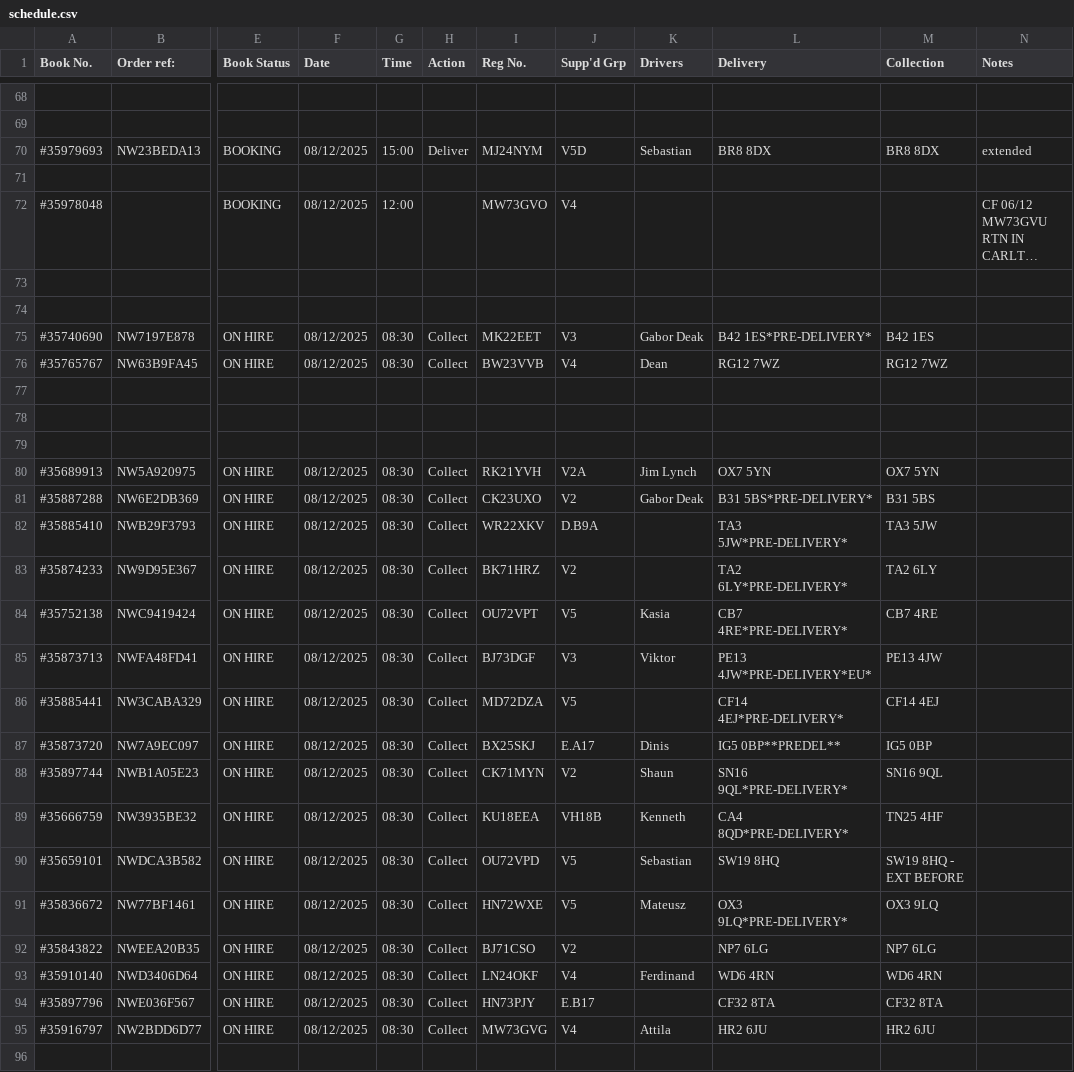
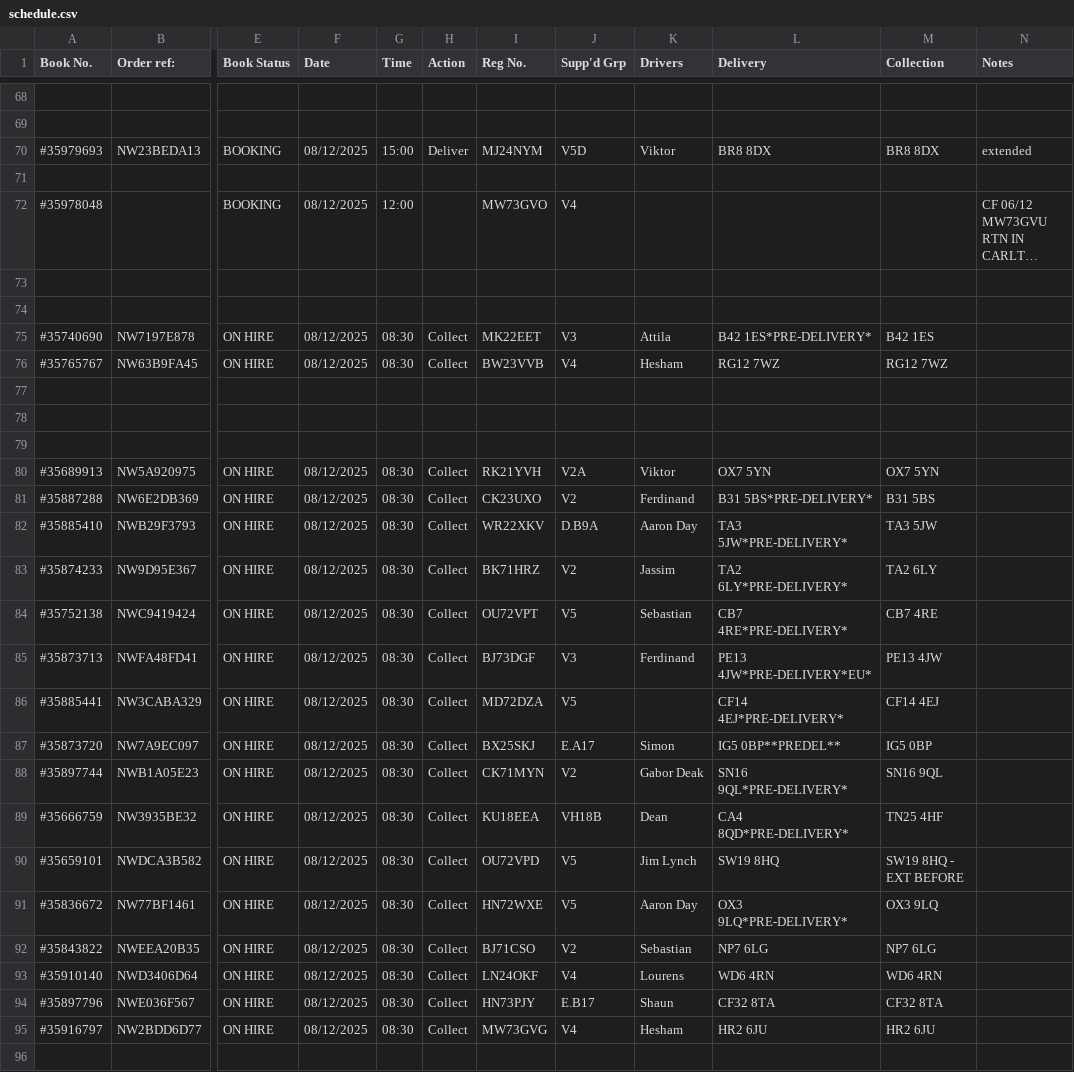
Before and after one commit to brianspurling/boutagys_scheduler, a CSV file: output/schedule.csv, drawn as a sheet; only a part is shown, gaps mark what is left out; long unchanged cells end in …; the diff covers the shown part only; the diff names each change by its address in the sheet, - before the commit and + after, or states it on an @@ line.

```diff
--- a/output/schedule.csv
+++ b/output/schedule.csv
-K70 (Drivers): Sebastian
+K70 (Drivers): Viktor
-K75 (Drivers): Gabor Deak
+K75 (Drivers): Attila
-K76 (Drivers): Dean
+K76 (Drivers): Hesham
-K80 (Drivers): Jim Lynch
+K80 (Drivers): Viktor
-K81 (Drivers): Gabor Deak
+K81 (Drivers): Ferdinand
-K82 (Drivers): (empty)
+K82 (Drivers): Aaron Day
-K83 (Drivers): (empty)
+K83 (Drivers): Jassim
-K84 (Drivers): Kasia
+K84 (Drivers): Sebastian
-K85 (Drivers): Viktor
+K85 (Drivers): Ferdinand
-K87 (Drivers): Dinis
+K87 (Drivers): Simon
-K88 (Drivers): Shaun
+K88 (Drivers): Gabor Deak
-K89 (Drivers): Kenneth
+K89 (Drivers): Dean
-K90 (Drivers): Sebastian
+K90 (Drivers): Jim Lynch
-K91 (Drivers): Mateusz
+K91 (Drivers): Aaron Day
-K92 (Drivers): (empty)
+K92 (Drivers): Sebastian
-K93 (Drivers): Ferdinand
+K93 (Drivers): Lourens
-K94 (Drivers): (empty)
+K94 (Drivers): Shaun
-K95 (Drivers): Attila
+K95 (Drivers): Hesham
```
Also changed, not shown: 41 edited cells elsewhere in this file, 2 other files.
